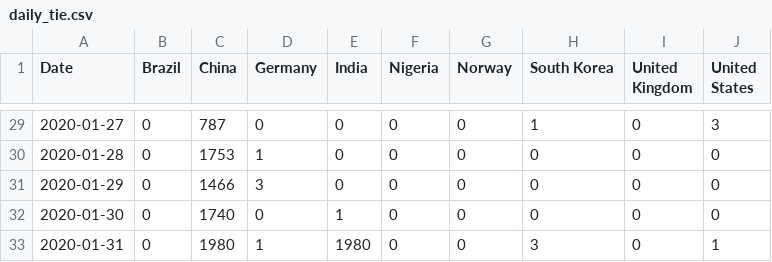
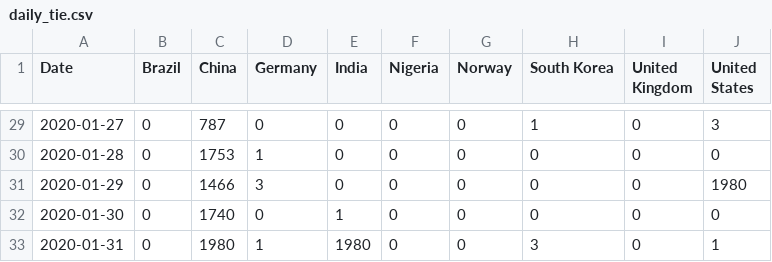
Before and after one commit to haowu007/-Choose-your-own-adventure-game-program, a CSV file: 043_eval1/daily_tie.csv, drawn as a sheet; only a part is shown, gaps mark what is left out.

```diff
--- a/043_eval1/daily_tie.csv
+++ b/043_eval1/daily_tie.csv
@@ -30,3 +30,3 @@ Date,Brazil,China,Germany,India,Nigeria,Norway,South Korea,United Kingdom,United
 2020-01-28,0,1753,1,0,0,0,0,0,0
-2020-01-29,0,1466,3,0,0,0,0,0,0
+2020-01-29,0,1466,3,0,0,0,0,0,1980
 2020-01-30,0,1740,0,1,0,0,0,0,0
```
Also changed, not shown: 1 other file.
